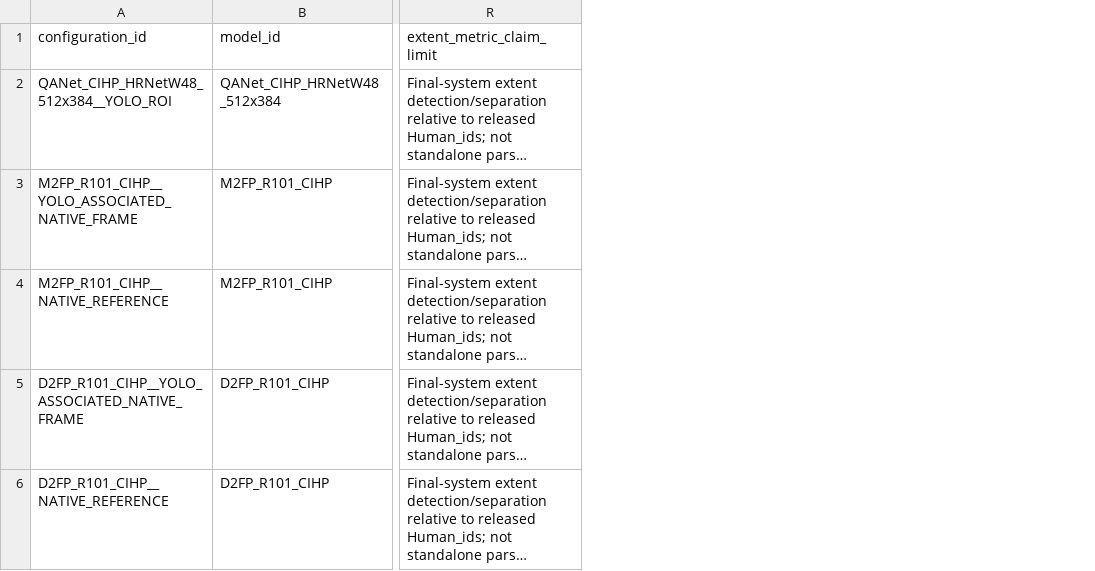
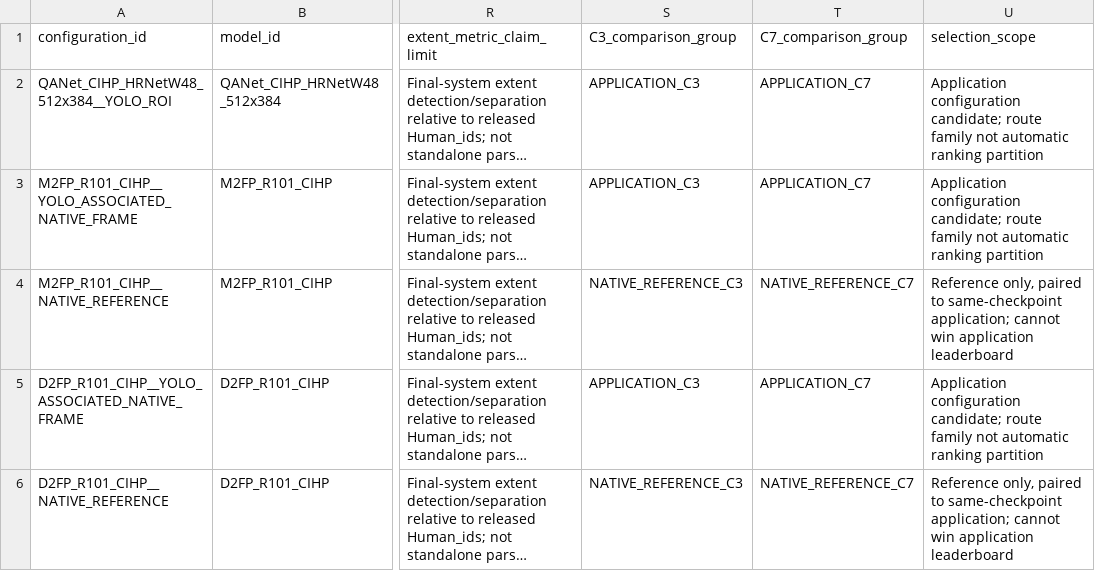
Before and after one commit to folklazy/Human_Parsing_Study, a CSV file: Human_Parsing_Benchmark/registry/ROUTES_PROPOSED.csv, drawn as a sheet; only a part is shown, gaps mark what is left out; long unchanged cells end in …; the diff covers the shown part only; the diff names each change by its address in the sheet, - before the commit and + after, or states it on an @@ line.

Commit message:
docs: close view semantics and define bounded Stage B handoff

```diff
--- a/Human_Parsing_Benchmark/registry/ROUTES_PROPOSED.csv
+++ b/Human_Parsing_Benchmark/registry/ROUTES_PROPOSED.csv
+column S (C3_comparison_group), rows 2-6: APPLICATION_C3 | APPLICATION_C3 | NATIVE_REFERENCE_C3 | APPLICATION_C3 | NATIVE_REFERENCE_C3
+column T (C7_comparison_group), rows 2-6: APPLICATION_C7 | APPLICATION_C7 | NATIVE_REFERENCE_C7 | APPLICATION_C7 | NATIVE_REFERENCE_C7
+column U (selection_scope), rows 2-6: Application configuration candidate; route family not automatic ranking partition | Application configuration candidate; route family not automatic ranking partition | Reference only, paired to same-checkpoint application; cannot win application leaderboard | Application configuration candidate; route family not automatic ranking partition | Reference only, paired to same-checkpoint application; cannot win application leaderboard
```
Also changed, not shown: 2 edited cells elsewhere in this file, Human_Parsing_Benchmark/registry/CHECKPOINT_ROUTE_REVIEW.csv, Human_Parsing_Benchmark/registry/FAIRNESS_RISKS.csv, 18 other files.
